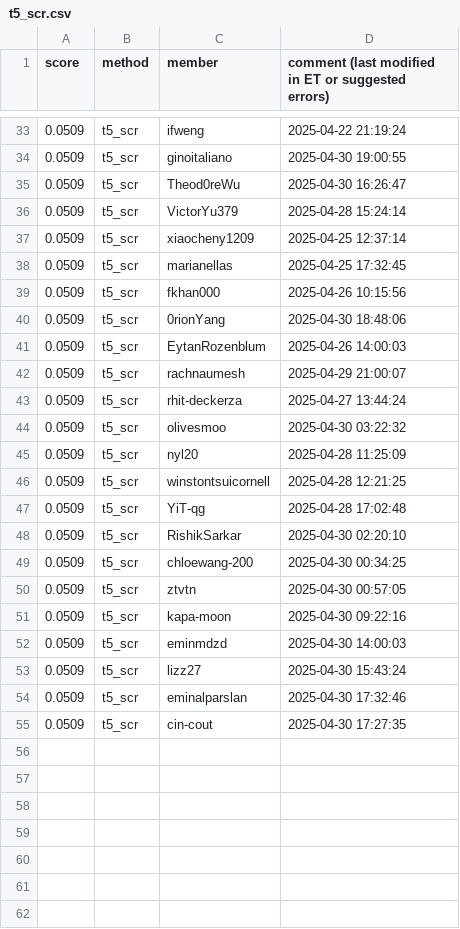
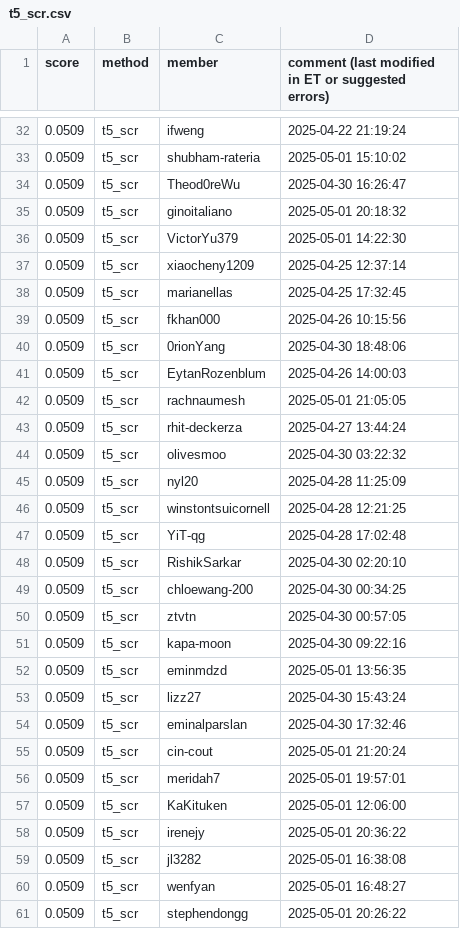
Before and after one commit to cornell-cs5740-sp25/leaderboards, a CSV file: a5/t5_scr.csv, drawn as a sheet; only a part is shown, gaps mark what is left out; the diff covers the shown part only.

Commit message:
Leaderboard Update

```diff
--- a/a5/t5_scr.csv
+++ b/a5/t5_scr.csv
@@ -33,5 +32,6 @@ score,method,member,comment (last modified in ET or suggested errors)
 0.0509,t5_scr,ifweng,2025-04-22 21:19:24
-0.0509,t5_scr,ginoitaliano,2025-04-30 19:00:55
+0.0509,t5_scr,shubham-rateria,2025-05-01 15:10:02
 0.0509,t5_scr,Theod0reWu,2025-04-30 16:26:47
-0.0509,t5_scr,VictorYu379,2025-04-28 15:24:14
+0.0509,t5_scr,ginoitaliano,2025-05-01 20:18:32
+0.0509,t5_scr,VictorYu379,2025-05-01 14:22:30
 0.0509,t5_scr,xiaocheny1209,2025-04-25 12:37:14
@@ -41,3 +41,3 @@ score,method,member,comment (last modified in ET or suggested errors)
 0.0509,t5_scr,EytanRozenblum,2025-04-26 14:00:03
-0.0509,t5_scr,rachnaumesh,2025-04-29 21:00:07
+0.0509,t5_scr,rachnaumesh,2025-05-01 21:05:05
 0.0509,t5_scr,rhit-deckerza,2025-04-27 13:44:24
@@ -51,5 +51,11 @@ score,method,member,comment (last modified in ET or suggested errors)
 0.0509,t5_scr,kapa-moon,2025-04-30 09:22:16
-0.0509,t5_scr,eminmdzd,2025-04-30 14:00:03
+0.0509,t5_scr,eminmdzd,2025-05-01 13:56:35
 0.0509,t5_scr,lizz27,2025-04-30 15:43:24
 0.0509,t5_scr,eminalparslan,2025-04-30 17:32:46
-0.0509,t5_scr,cin-cout,2025-04-30 17:27:35
+0.0509,t5_scr,cin-cout,2025-05-01 21:20:24
+0.0509,t5_scr,meridah7,2025-05-01 19:57:01
+0.0509,t5_scr,KaKituken,2025-05-01 12:06:00
+0.0509,t5_scr,irenejy,2025-05-01 20:36:22
+0.0509,t5_scr,jl3282,2025-05-01 16:38:08
+0.0509,t5_scr,wenfyan,2025-05-01 16:48:27
+0.0509,t5_scr,stephendongg,2025-05-01 20:26:22
```
Also changed, not shown: 3 added rows, 4 removed rows, 10 moved rows and 4 edited cells elsewhere in this file.
